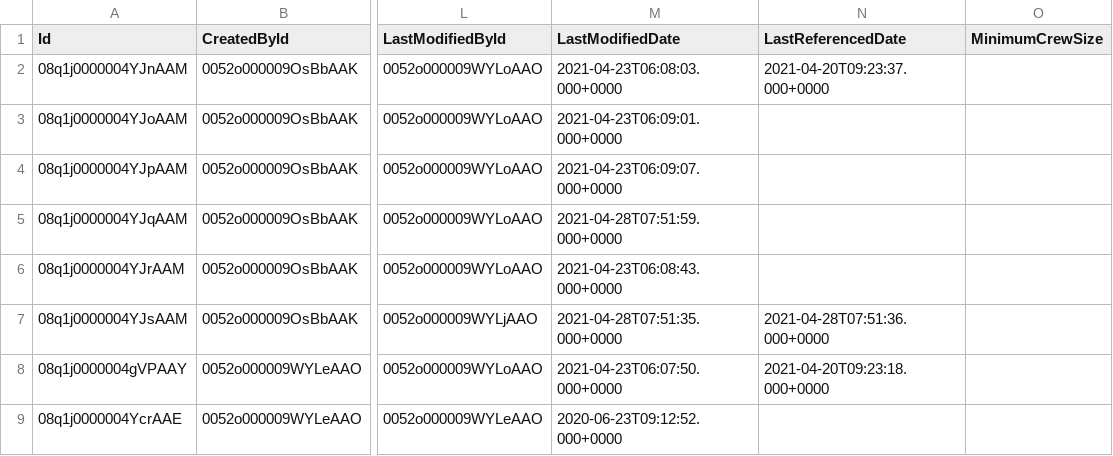
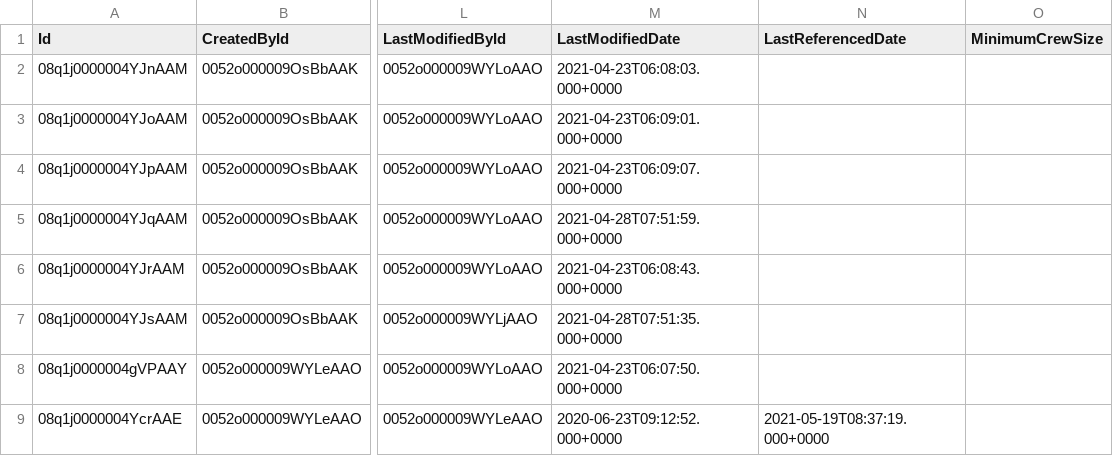
Before and after one commit to navikt/crm-hot-referansedata, a CSV file: data/WorkType.csv, drawn as a sheet; only a part is shown, gaps mark what is left out; the diff names each change by its address in the sheet, - before the commit and + after, or states it on an @@ line.

```diff
--- a/data/WorkType.csv
+++ b/data/WorkType.csv
-N2 (LastReferencedDate): 2021-04-20T09:23:37.000+0000
+N2 (LastReferencedDate): (empty)
-N7 (LastReferencedDate): 2021-04-28T07:51:36.000+0000
+N7 (LastReferencedDate): (empty)
-N8 (LastReferencedDate): 2021-04-20T09:23:18.000+0000
+N8 (LastReferencedDate): (empty)
-N9 (LastReferencedDate): (empty)
+N9 (LastReferencedDate): 2021-05-19T08:37:19.000+0000
```
Also changed, not shown: data/FSL__Scheduling_Policy__c.csv, data/FSL__Service_Goal__c.csv, 2 other files.
